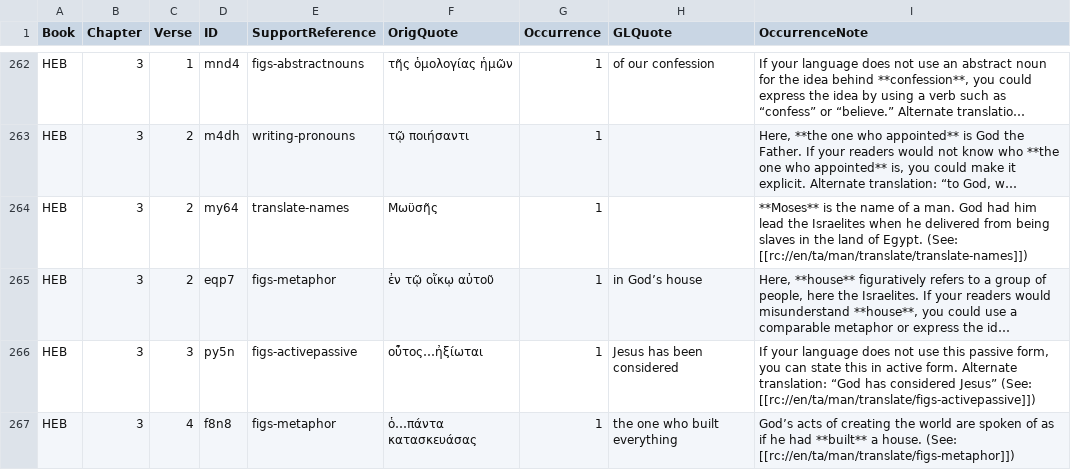
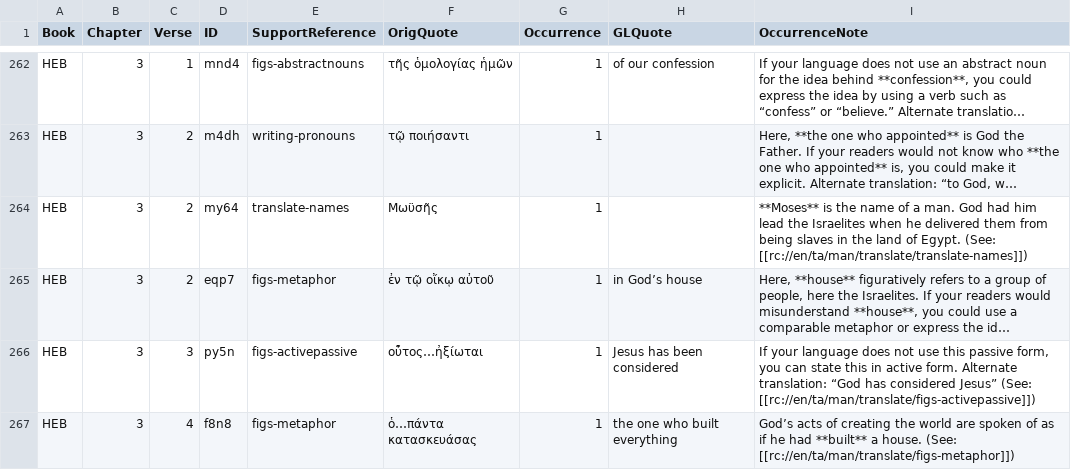
Before and after one commit to richmahn/en_tn, a TSV file: en_tn_59-HEB.tsv, drawn as a sheet; only a part is shown, gaps mark what is left out; long unchanged cells end in …; the diff names each change by its address in the sheet, - before the commit and + after, or states it on an @@ line.

Commit message:
Edit 'en_tn_59-HEB.tsv' using 'tc-create-app'

```diff
--- a/en_tn_59-HEB.tsv
+++ b/en_tn_59-HEB.tsv
-I264 (OccurrenceNote): …he delivered from being…
+I264 (OccurrenceNote): …he delivered them from being…
```
